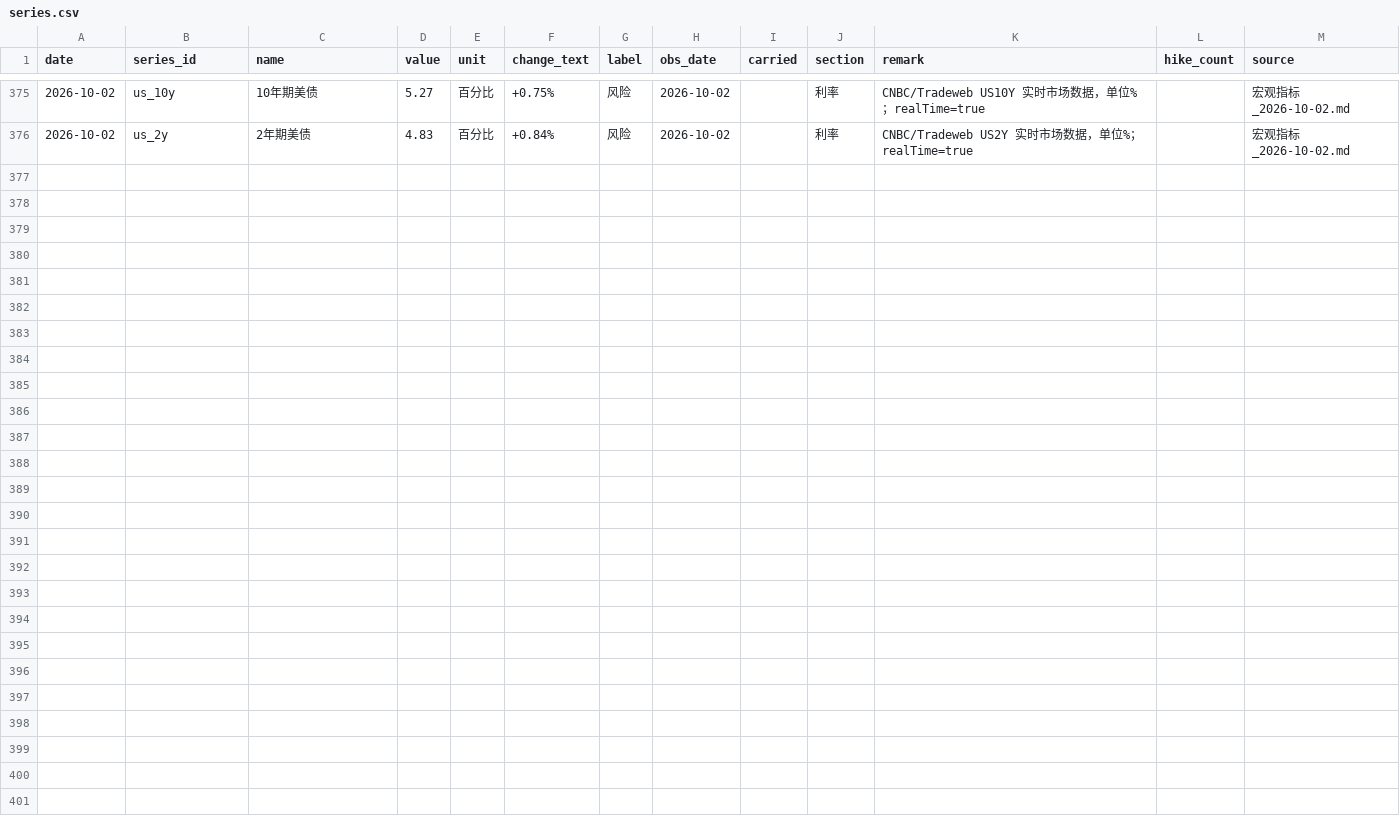
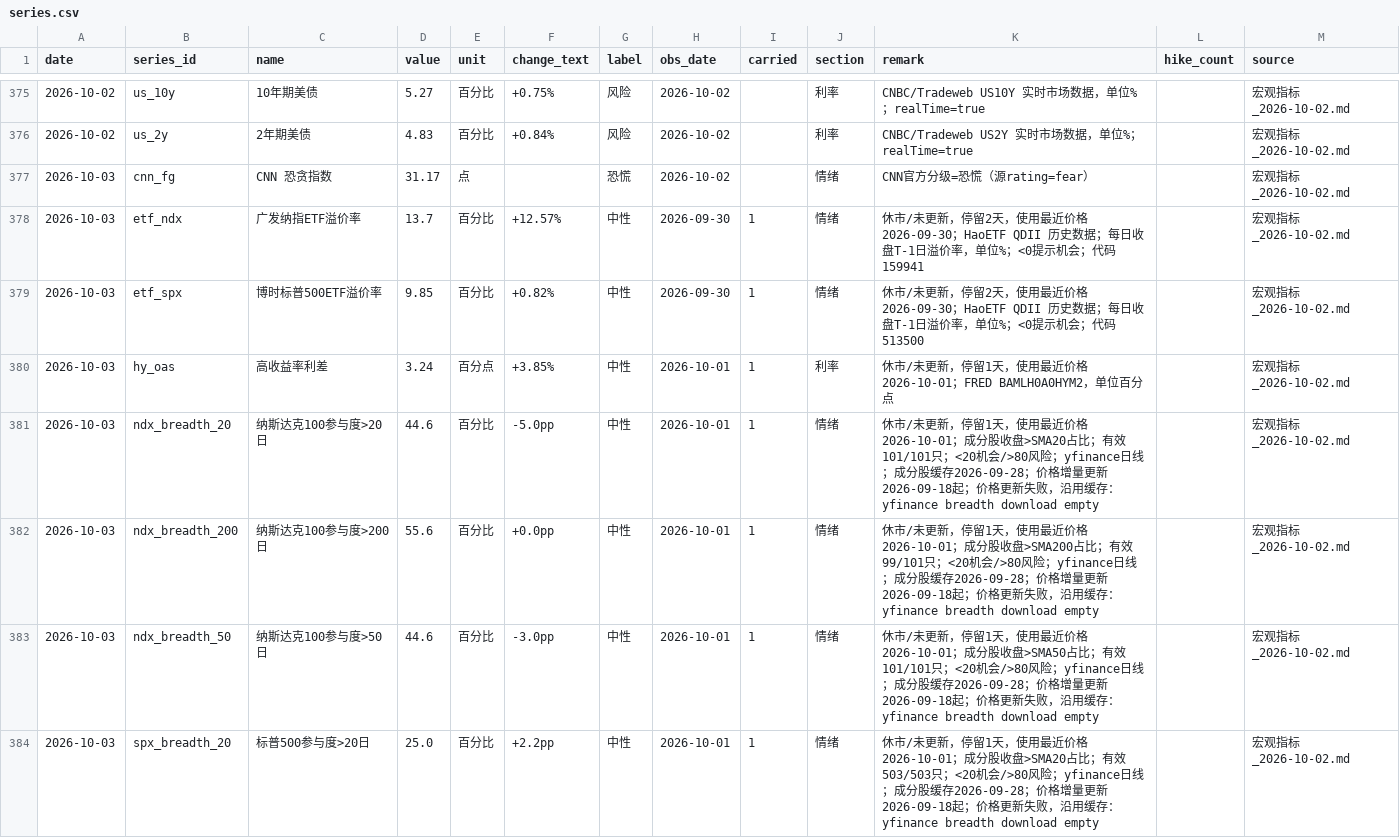
Before and after one commit to cool1990/invest-dashboard_v1, a CSV file: data/sentiment/series.csv, drawn as a sheet; only a part is shown, gaps mark what is left out; the diff covers the shown part only.

```diff
--- a/data/sentiment/series.csv
+++ b/data/sentiment/series.csv
@@ -376 +376,9 @@ date,series_id,name,value,unit,change_text,label,obs_date,carried,section,remark
 2026-10-02,us_2y,2年期美债,4.83,百分比,+0.84%,风险,2026-10-02,,利率,CNBC/Tradeweb US2Y 实时市场数据，单位%；realTime=true,,宏观指标_2026-10-02.md
+2026-10-03,cnn_fg,CNN 恐贪指数,31.17,点,,恐慌,2026-10-02,,情绪,CNN官方分级=恐慌（源rating=fear）,,宏观指标_2026-10-02.md
+2026-10-03,etf_ndx,广发纳指ETF溢价率,13.7,百分比,+12.57%,中性,2026-09-30,1,情绪,休市/未更新，停留2天，使用最近价格 2026-09-30；HaoETF QDII 历史数据；每日收盘T-1日溢价率，单位%；<0提示机会；代码159941,,宏观指标_2026-10-02.md
+2026-10-03,etf_spx,博时标普500ETF溢价率,9.85,百分比,+0.82%,中性,2026-09-30,1,情绪,休市/未更新，停留2天，使用最近价格 2026-09-30；HaoETF QDII 历史数据；每日收盘T-1日溢价率，单位%；<0提示机会；代码513500,,宏观指标_2026-10-02.md
+2026-10-03,hy_oas,高收益率利差,3.24,百分点,+3.85%,中性,2026-10-01,1,利率,休市/未更新，停留1天，使用最近价格 2026-10-01；FRED BAMLH0A0HYM2，单位百分点,,宏观指标_2026-10-02.md
+2026-10-03,ndx_breadth_20,纳斯达克100参与度>20日,44.6,百分比,-5.0pp,中性,2026-10-01,1,情绪,休市/未更新，停留1天，使用最近价格 2026-10-01；成分股收盘>SMA20占比；有效101/101只；<20机会/>80风险；yfinance日线；成分股缓存2026-09-28；价格增量更新2026-09-18起；价格更新失败，沿用缓存：yfinance breadth download empty,,宏观指标_2026-10-02.md
+2026-10-03,ndx_breadth_200,纳斯达克100参与度>200日,55.6,百分比,+0.0pp,中性,2026-10-01,1,情绪,休市/未更新，停留1天，使用最近价格 2026-10-01；成分股收盘>SMA200占比；有效99/101只；<20机会/>80风险；yfinance日线；成分股缓存2026-09-28；价格增量更新2026-09-18起；价格更新失败，沿用缓存：yfinance breadth download empty,,宏观指标_2026-10-02.md
+2026-10-03,ndx_breadth_50,纳斯达克100参与度>50日,44.6,百分比,-3.0pp,中性,2026-10-01,1,情绪,休市/未更新，停留1天，使用最近价格 2026-10-01；成分股收盘>SMA50占比；有效101/101只；<20机会/>80风险；yfinance日线；成分股缓存2026-09-28；价格增量更新2026-09-18起；价格更新失败，沿用缓存：yfinance breadth download empty,,宏观指标_2026-10-02.md
+2026-10-03,spx_breadth_20,标普500参与度>20日,25.0,百分比,+2.2pp,中性,2026-10-01,1,情绪,休市/未更新，停留1天，使用最近价格 2026-10-01；成分股收盘>SMA20占比；有效503/503只；<20机会/>80风险；yfinance日线；成分股缓存2026-09-28；价格增量更新2026-09-18起；价格更新失败，沿用缓存：yfinance breadth download empty,,宏观指标_2026-10-02.md
```
Also changed, not shown: 7 added rows elsewhere in this file, data/earnings/daily.csv, data/earnings/summary.csv, 8 other files.
